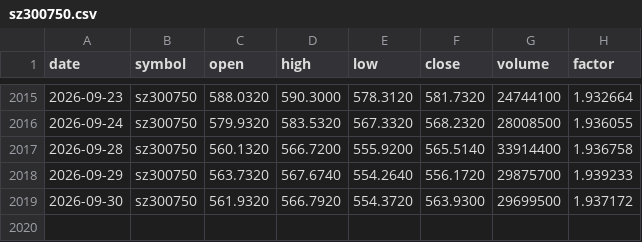
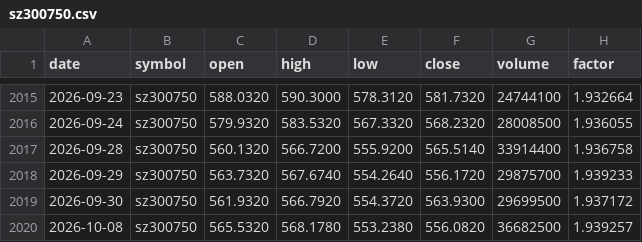
Before and after one commit to plusone4705309983-cyber/qlib-lab, a CSV file: data/selfmade/cn/sz300750.csv, drawn as a sheet; only a part is shown, gaps mark what is left out.

```diff
--- a/data/selfmade/cn/sz300750.csv
+++ b/data/selfmade/cn/sz300750.csv
@@ -2019 +2019,2 @@ date,symbol,open,high,low,close,volume,factor
 2026-09-30,sz300750,561.9320,566.7920,554.3720,563.9300,29699500,1.937172
+2026-10-08,sz300750,565.5320,568.1780,553.2380,556.0820,36682500,1.939257
```
Also changed, not shown: data/selfmade/cn/sh600519.csv, data/selfmade/cn/sh601318.csv, 33 other files.
